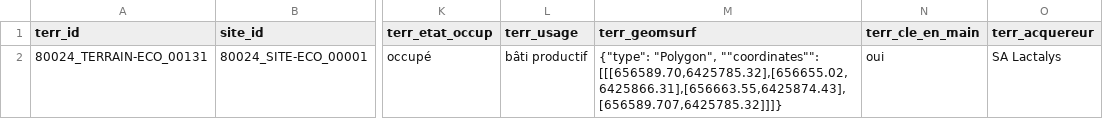
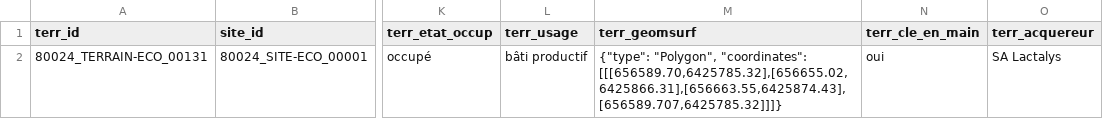
Before and after one commit to cnigfr/schema-sites-economiques, a CSV file: schema/terrain-eco/exemple-valide.csv, drawn as a sheet; only a part is shown, gaps mark what is left out; the diff names each change by its address in the sheet, - before the commit and + after, or states it on an @@ line.

Commit message:
Update exemple-valide.csv

```diff
--- a/schema/terrain-eco/exemple-valide.csv
+++ b/schema/terrain-eco/exemple-valide.csv
-M2 (terr_geomsurf): {"type": "Polygon", ""coordinates"": [[[656589.70,6425785.32],[656655.02,6425866.31],[656663.55,6425874.43],[656589.707,6425785.32]]]}
+M2 (terr_geomsurf): {"type": "Polygon", "coordinates": [[[656589.70,6425785.32],[656655.02,6425866.31],[656663.55,6425874.43],[656589.707,6425785.32]]]}
```
